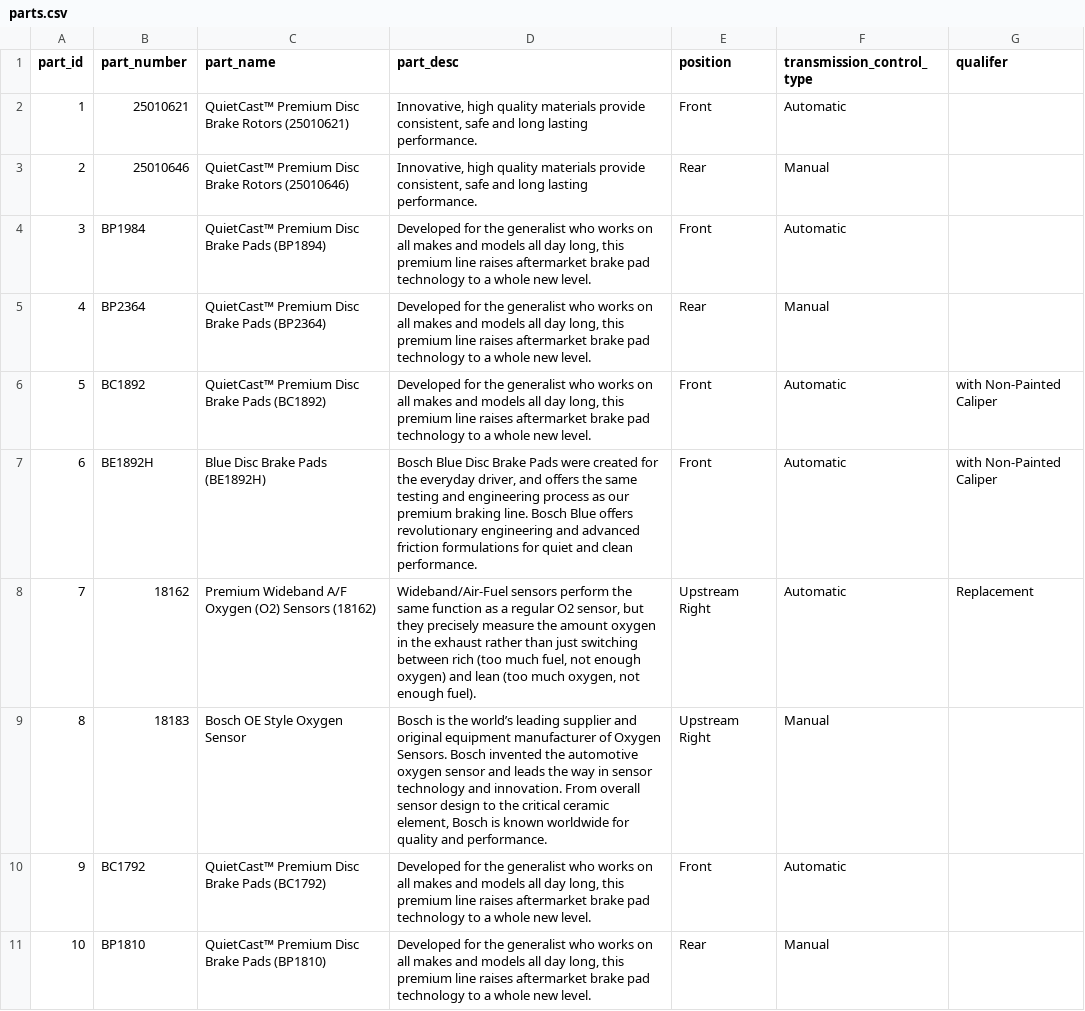
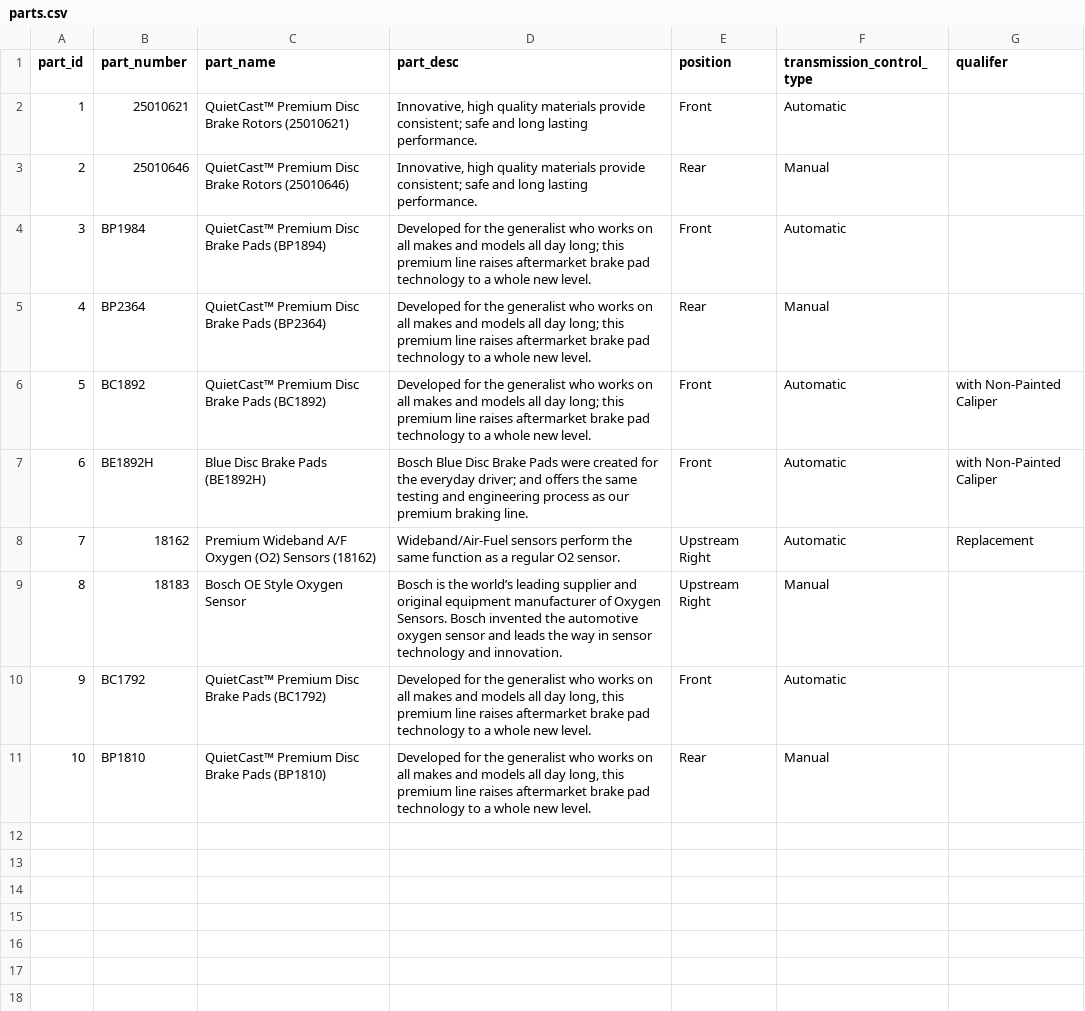
Before and after one commit to nalbarr/vehicles-data, a CSV file: data/parts.csv, drawn as a sheet; the diff names each change by its address in the sheet, - before the commit and + after, or states it on an @@ line.

Commit message:
NA. Fix vehicles column for aspiration. More data prep.

```diff
--- a/data/parts.csv
+++ b/data/parts.csv
-D2:D3 (part_desc): …materials provide consistent, safe and…
+D2:D3 (part_desc): …materials provide consistent; safe and…
-D4:D6 (part_desc): …all day long, this premium…
+D4:D6 (part_desc): …all day long; this premium…
-D7 (part_desc): …the everyday driver, and offers the same testing and engineering process as our premium braking line. Bosch Blue offers revolutionary engineering and advanced friction formulations for quiet and clean performance.
+D7 (part_desc): …the everyday driver; and offers the same testing and engineering process as our premium braking line.
-D8 (part_desc): …regular O2 sensor, but they precisely measure the amount oxygen in the exhaust rather than just switching between rich (too much fuel, not enough oxygen) and lean (too much oxygen, not enough fuel).
+D8 (part_desc): …regular O2 sensor.
-D9 (part_desc): …and innovation. From overall sensor design to the critical ceramic element, Bosch is known worldwide for quality and performance.
+D9 (part_desc): …and innovation.
```
Also changed, not shown: data/vehicles.csv.
